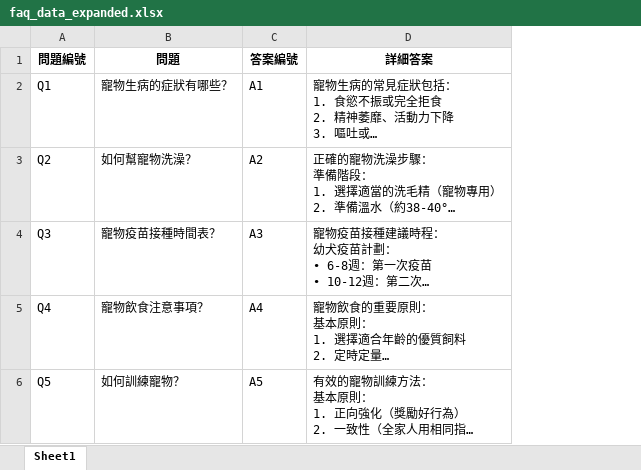
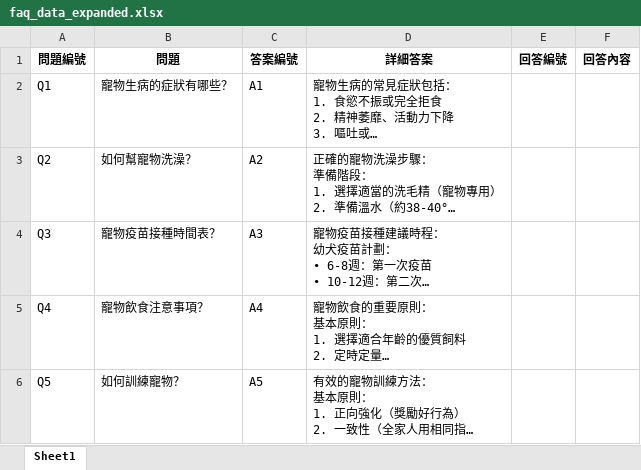
Before and after one commit to hongxu0218/114404ntub, an Excel workbook: 寵物生活與健康管理/petproject/rag/data/faq_data_expanded.xlsx, sheet Sheet1, drawn as a sheet; only a part is shown; long unchanged cells end in …; values as stored, in another font and other column widths than the file's, no borders; the diff covers the shown part only; the diff names each change by its address in the sheet, - before the commit and + after, or states it on an @@ line.

```diff
--- a/寵物生活與健康管理/petproject/rag/data/faq_data_expanded.xlsx (sheet Sheet1)
+++ b/寵物生活與健康管理/petproject/rag/data/faq_data_expanded.xlsx (sheet Sheet1)
+column E (回答編號), empty
+column F (回答內容), empty
```
Also changed, not shown: 3 added rows elsewhere in this sheet, 5 other files.
